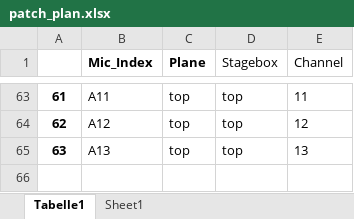
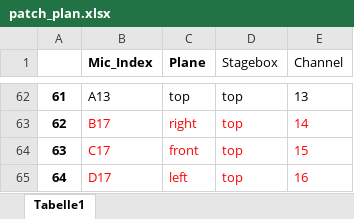
Before and after one commit to Floloffel/Bassoon2425, an Excel workbook: mic_positions/data/patch_plan.xlsx, sheet Tabelle1, drawn as a sheet; only a part is shown, gaps mark what is left out; values as stored, in another font and other column widths than the file's, no borders; addresses are those after the commit; the diff covers the shown part only; the diff names each change by its address in the sheet, - before the commit and + after, or states it on an @@ line.

```diff
--- a/mic_positions/data/patch_plan.xlsx (sheet Tabelle1)
+++ b/mic_positions/data/patch_plan.xlsx (sheet Tabelle1)
-sheet tab: Sheet1
-B62 (Mic_Index): A11
+B62 (Mic_Index): A13
-E62 (Channel): 11
+E62 (Channel): 13
-B63 (Mic_Index): A12
+B63 (Mic_Index): B17
-B63:E64 text colour: black
+B63:E64 text colour: #FF0000
-C63 (Plane): top
+C63 (Plane): right
-E63 (Channel): 12
+E63 (Channel): 14
-B64 (Mic_Index): A13
+B64 (Mic_Index): C17
-C64 (Plane): top
+C64 (Plane): front
-E64 (Channel): 13
+E64 (Channel): 15
+row 65: 64 | D17 | left | top | 16
```
Also changed, not shown: 1 removed row, 94 edited cells and cell formats elsewhere in this sheet, mic_positions/data/3d_measured_coords.xlsx, mic_positions/data/mic_pos_distances.xlsx, 6 other files.
